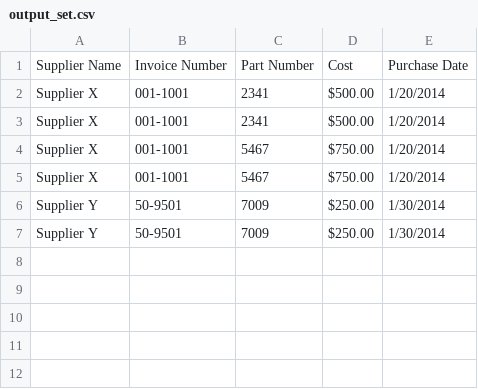
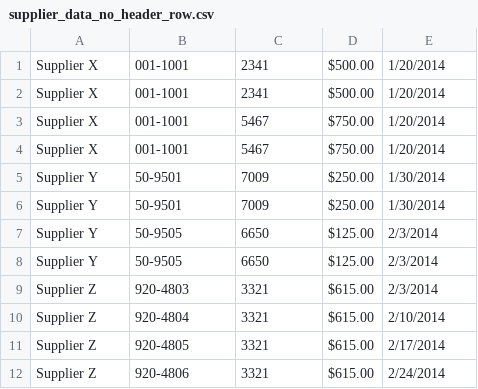
Before and after one commit to Fdslk/Lab, a CSV file: py_code/HW_chapter2/supplier_data_no_header_row.csv (was py_code/HW_chapter2/output_set.csv), drawn as a sheet; removed rows and columns are numbered as before the commit, all else as after; the diff names each change by its address in the sheet, - before the commit and + after, or states it on an @@ line.

```diff
--- a/py_code/HW_chapter2/output_set.csv
+++ b/py_code/HW_chapter2/supplier_data_no_header_row.csv
-row 1: Supplier Name | Invoice Number | Part Number | Cost | Purchase Date
+row 7: Supplier Y | 50-9505 | 6650 | $125.00 | 2/3/2014
+row 8: Supplier Y | 50-9505 | 6650 | $125.00 | 2/3/2014
+row 9: Supplier Z | 920-4803 | 3321 | $615.00 | 2/3/2014
+row 10: Supplier Z | 920-4804 | 3321 | $615.00 | 2/10/2014
+row 11: Supplier Z | 920-4805 | 3321 | $615.00 | 2/17/2014
+row 12: Supplier Z | 920-4806 | 3321 | $615.00 | 2/24/2014
```
Also changed, not shown: py_code/HW_chapter2/header_output.csv, py_code/HW_chapter2/supplier_data_unnecessary_header_footer.csv, 14 other files.
